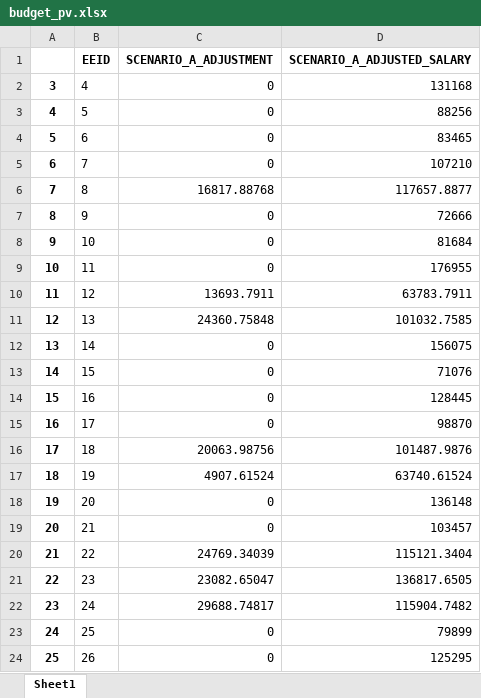
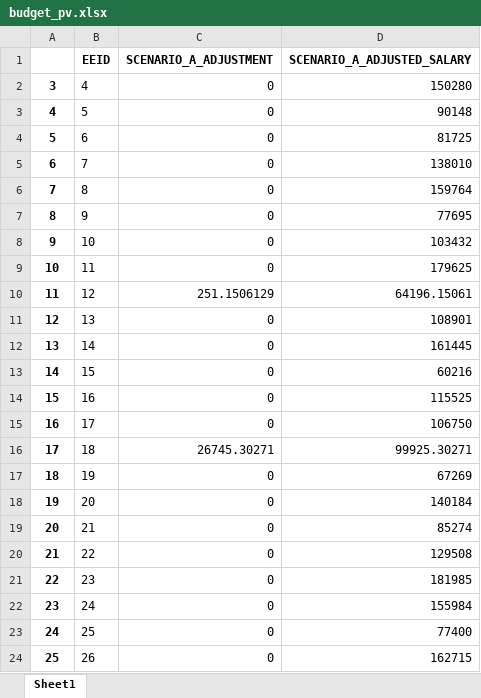
Before and after one commit to startupcode001/payequity, an Excel workbook: budget_pv.xlsx, sheet Sheet1, drawn as a sheet; only a part is shown; values as stored, in another font and other column widths than the file's, no borders; the diff covers the shown part only; the diff names each change by its address in the sheet, - before the commit and + after, or states it on an @@ line.

```diff
--- a/budget_pv.xlsx (sheet Sheet1)
+++ b/budget_pv.xlsx (sheet Sheet1)
-D2 (SCENARIO_A_ADJUSTED_SALARY): 131168
+D2 (SCENARIO_A_ADJUSTED_SALARY): 150280
-D3 (SCENARIO_A_ADJUSTED_SALARY): 88256
+D3 (SCENARIO_A_ADJUSTED_SALARY): 90148
-D4 (SCENARIO_A_ADJUSTED_SALARY): 83465
+D4 (SCENARIO_A_ADJUSTED_SALARY): 81725
-D5 (SCENARIO_A_ADJUSTED_SALARY): 107210
+D5 (SCENARIO_A_ADJUSTED_SALARY): 138010
-C6 (SCENARIO_A_ADJUSTMENT): 16817.88768
+C6 (SCENARIO_A_ADJUSTMENT): 0
-D6 (SCENARIO_A_ADJUSTED_SALARY): 117657.8877
+D6 (SCENARIO_A_ADJUSTED_SALARY): 159764
-D7 (SCENARIO_A_ADJUSTED_SALARY): 72666
+D7 (SCENARIO_A_ADJUSTED_SALARY): 77695
-D8 (SCENARIO_A_ADJUSTED_SALARY): 81684
+D8 (SCENARIO_A_ADJUSTED_SALARY): 103432
-D9 (SCENARIO_A_ADJUSTED_SALARY): 176955
+D9 (SCENARIO_A_ADJUSTED_SALARY): 179625
-C10 (SCENARIO_A_ADJUSTMENT): 13693.7911
+C10 (SCENARIO_A_ADJUSTMENT): 251.1506129
-D10 (SCENARIO_A_ADJUSTED_SALARY): 63783.7911
+D10 (SCENARIO_A_ADJUSTED_SALARY): 64196.15061
-C11 (SCENARIO_A_ADJUSTMENT): 24360.75848
+C11 (SCENARIO_A_ADJUSTMENT): 0
-D11 (SCENARIO_A_ADJUSTED_SALARY): 101032.7585
+D11 (SCENARIO_A_ADJUSTED_SALARY): 108901
-D12 (SCENARIO_A_ADJUSTED_SALARY): 156075
+D12 (SCENARIO_A_ADJUSTED_SALARY): 161445
-D13 (SCENARIO_A_ADJUSTED_SALARY): 71076
+D13 (SCENARIO_A_ADJUSTED_SALARY): 60216
-D14 (SCENARIO_A_ADJUSTED_SALARY): 128445
+D14 (SCENARIO_A_ADJUSTED_SALARY): 115525
-D15 (SCENARIO_A_ADJUSTED_SALARY): 98870
+D15 (SCENARIO_A_ADJUSTED_SALARY): 106750
-C16 (SCENARIO_A_ADJUSTMENT): 20063.98756
+C16 (SCENARIO_A_ADJUSTMENT): 26745.30271
-D16 (SCENARIO_A_ADJUSTED_SALARY): 101487.9876
+D16 (SCENARIO_A_ADJUSTED_SALARY): 99925.30271
-C17 (SCENARIO_A_ADJUSTMENT): 4907.61524
+C17 (SCENARIO_A_ADJUSTMENT): 0
-D17 (SCENARIO_A_ADJUSTED_SALARY): 63740.61524
+D17 (SCENARIO_A_ADJUSTED_SALARY): 67269
-D18 (SCENARIO_A_ADJUSTED_SALARY): 136148
+D18 (SCENARIO_A_ADJUSTED_SALARY): 140184
-D19 (SCENARIO_A_ADJUSTED_SALARY): 103457
+D19 (SCENARIO_A_ADJUSTED_SALARY): 85274
-C20 (SCENARIO_A_ADJUSTMENT): 24769.34039
+C20 (SCENARIO_A_ADJUSTMENT): 0
-D20 (SCENARIO_A_ADJUSTED_SALARY): 115121.3404
+D20 (SCENARIO_A_ADJUSTED_SALARY): 129508
-C21 (SCENARIO_A_ADJUSTMENT): 23082.65047
+C21 (SCENARIO_A_ADJUSTMENT): 0
-D21 (SCENARIO_A_ADJUSTED_SALARY): 136817.6505
+D21 (SCENARIO_A_ADJUSTED_SALARY): 181985
-C22 (SCENARIO_A_ADJUSTMENT): 29688.74817
+C22 (SCENARIO_A_ADJUSTMENT): 0
-D22 (SCENARIO_A_ADJUSTED_SALARY): 115904.7482
+D22 (SCENARIO_A_ADJUSTED_SALARY): 155984
-D23 (SCENARIO_A_ADJUSTED_SALARY): 79899
+D23 (SCENARIO_A_ADJUSTED_SALARY): 77400
-D24 (SCENARIO_A_ADJUSTED_SALARY): 125295
+D24 (SCENARIO_A_ADJUSTED_SALARY): 162715
```
Also changed, not shown: 1211 edited cells elsewhere in this sheet, Data/data_validate.xlsx, Data/template.xlsx, 4 other files.
